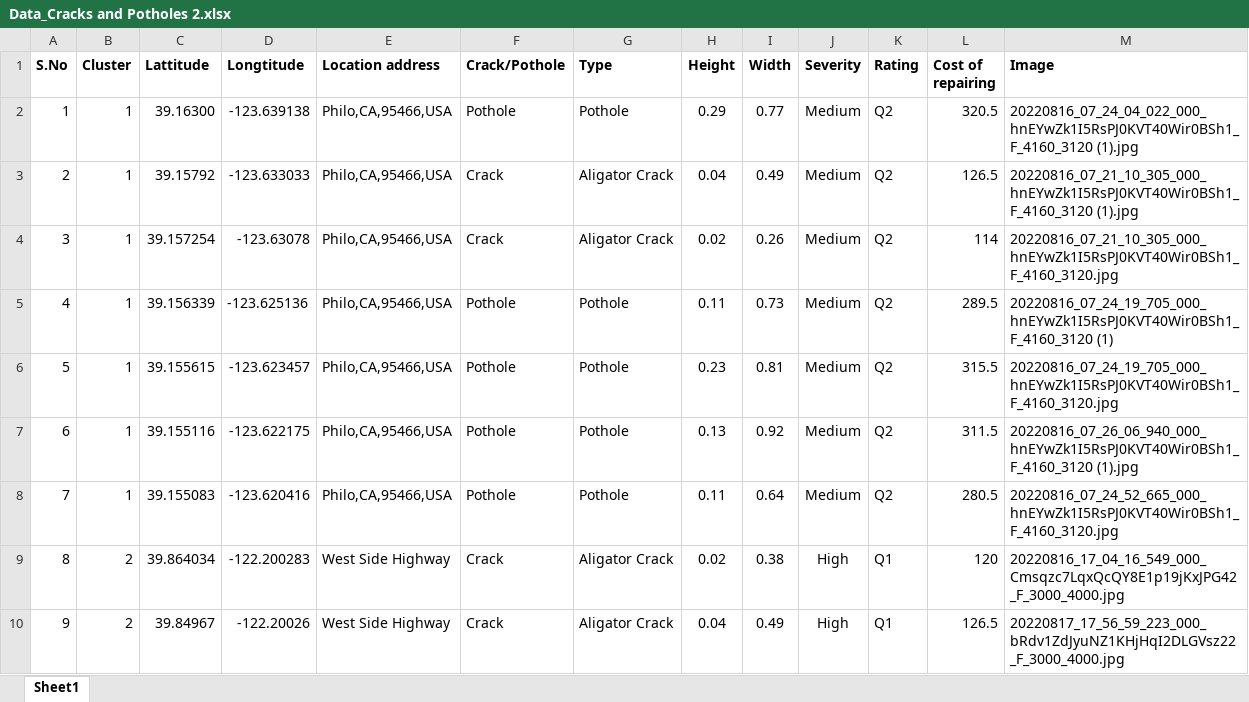
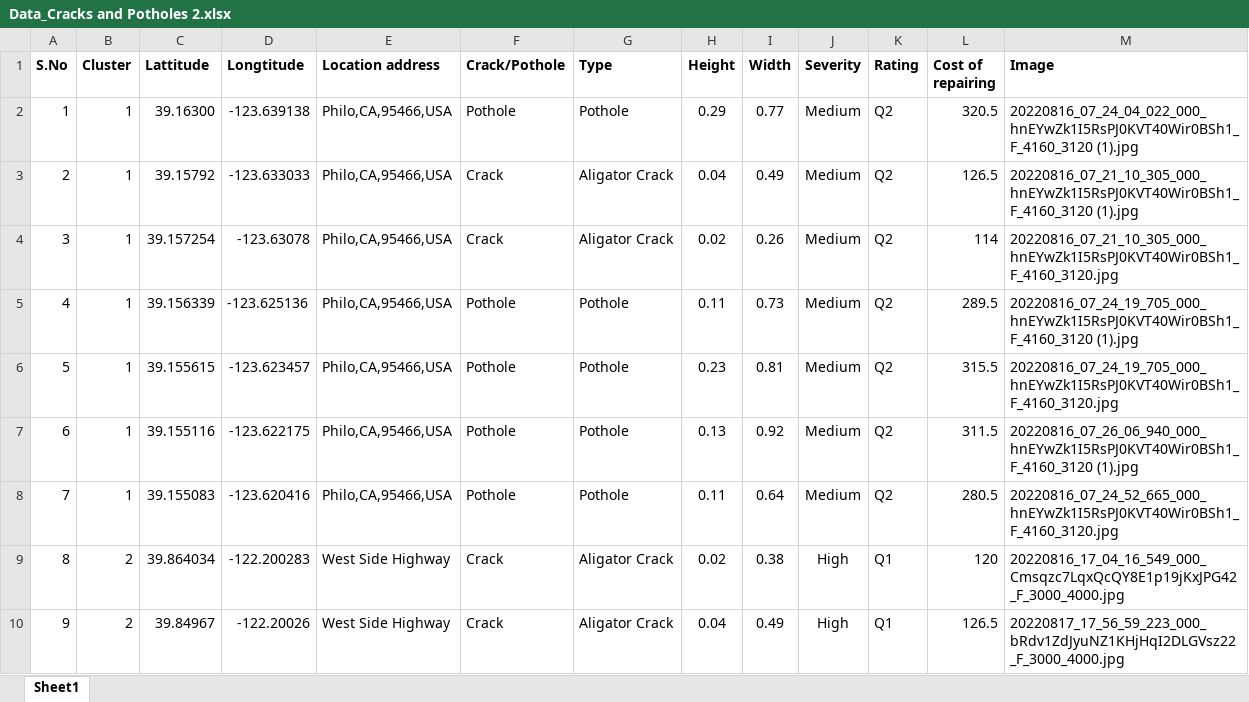
Before and after one commit to Kapinga-lab/Road-Survey, an Excel workbook: public/Data_Cracks and Potholes 2.xlsx, sheet Sheet1, drawn as a sheet; only a part is shown; values as stored, in another font and other column widths than the file's, no borders; the diff names each change by its address in the sheet, - before the commit and + after, or states it on an @@ line.

Commit message:
updated data

```diff
--- a/public/Data_Cracks and Potholes 2.xlsx (sheet Sheet1)
+++ b/public/Data_Cracks and Potholes 2.xlsx (sheet Sheet1)
-M5 (Image): 20220816_07_24_19_705_000_hnEYwZk1I5RsPJ0KVT40Wir0BSh1_F_4160_3120 (1)
+M5 (Image): 20220816_07_24_19_705_000_hnEYwZk1I5RsPJ0KVT40Wir0BSh1_F_4160_3120 (1).jpg
```
